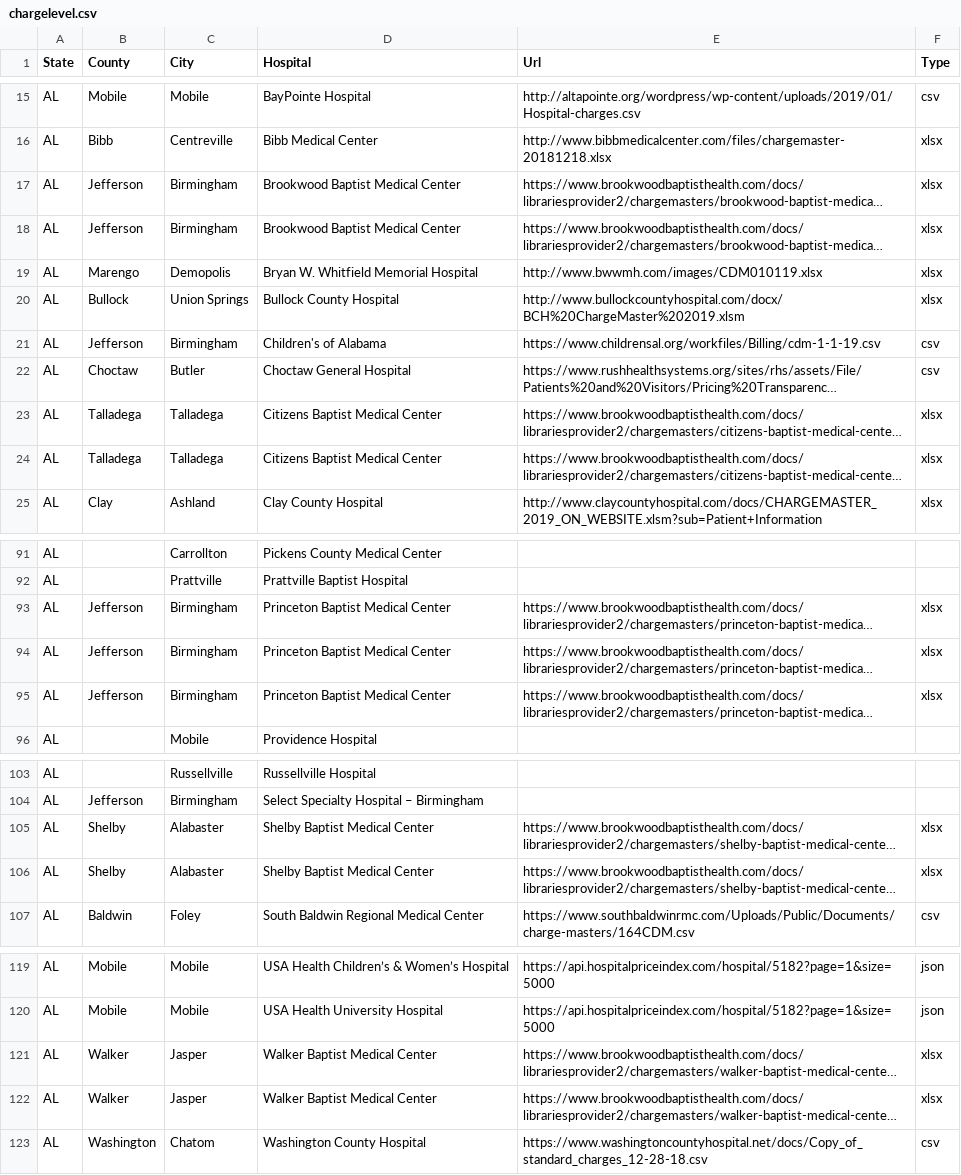
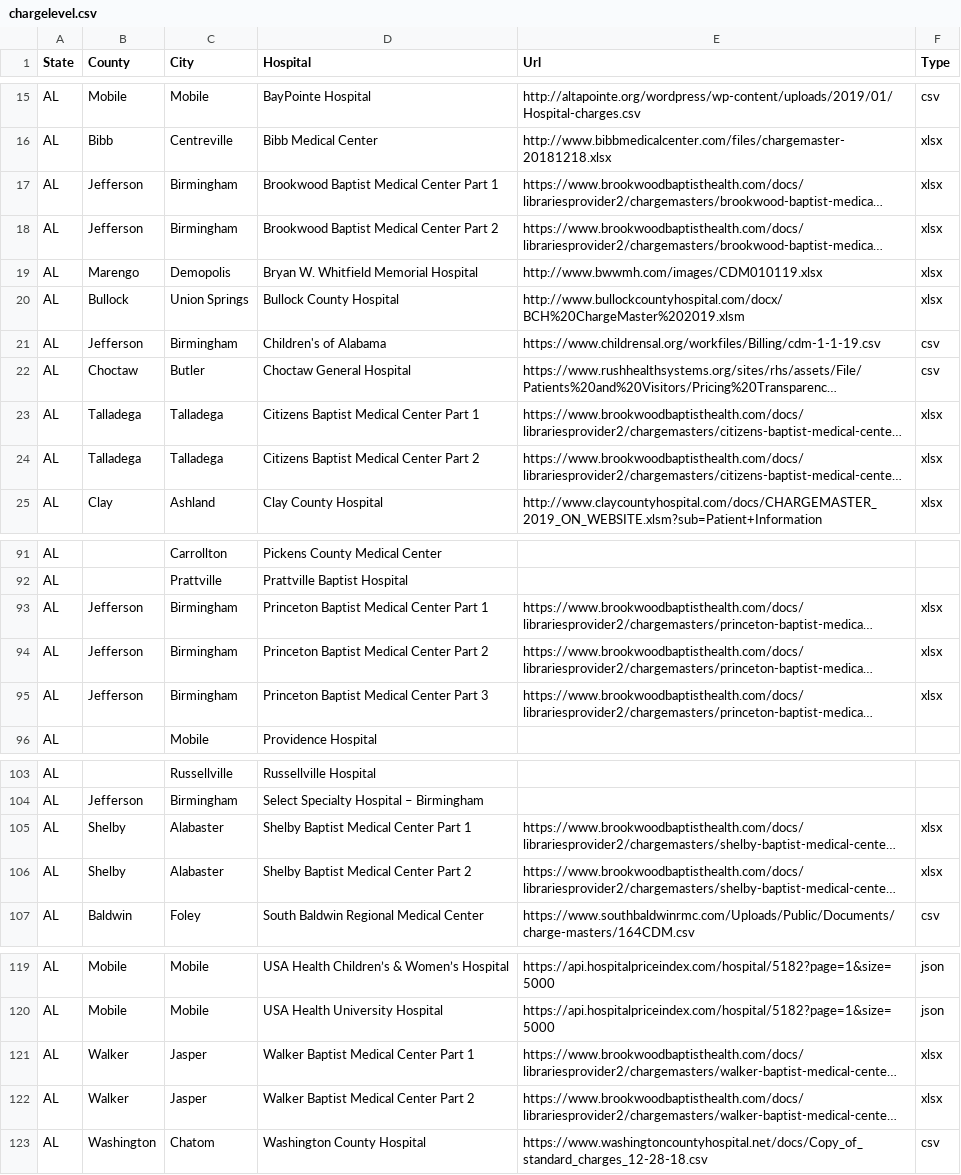
Before and after one commit to ohana-project/StandardChargesData, a CSV file: chargelevel.csv, drawn as a sheet; only a part is shown, gaps mark what is left out; long unchanged cells end in …; the diff names each change by its address in the sheet, - before the commit and + after, or states it on an @@ line.

Commit message:
Updated hospital naming to support multiple parts.

```diff
--- a/chargelevel.csv
+++ b/chargelevel.csv
-D17 (Hospital): Brookwood Baptist Medical Center
+D17 (Hospital): Brookwood Baptist Medical Center Part 1
-D18 (Hospital): Brookwood Baptist Medical Center
+D18 (Hospital): Brookwood Baptist Medical Center Part 2
-D23 (Hospital): Citizens Baptist Medical Center
+D23 (Hospital): Citizens Baptist Medical Center Part 1
-D24 (Hospital): Citizens Baptist Medical Center
+D24 (Hospital): Citizens Baptist Medical Center Part 2
-D93 (Hospital): Princeton Baptist Medical Center
+D93 (Hospital): Princeton Baptist Medical Center Part 1
-D94 (Hospital): Princeton Baptist Medical Center
+D94 (Hospital): Princeton Baptist Medical Center Part 2
-D95 (Hospital): Princeton Baptist Medical Center
+D95 (Hospital): Princeton Baptist Medical Center Part 3
-D105 (Hospital): Shelby Baptist Medical Center
+D105 (Hospital): Shelby Baptist Medical Center Part 1
-D106 (Hospital): Shelby Baptist Medical Center
+D106 (Hospital): Shelby Baptist Medical Center Part 2
-D121 (Hospital): Walker Baptist Medical Center
+D121 (Hospital): Walker Baptist Medical Center Part 1
-D122 (Hospital): Walker Baptist Medical Center
+D122 (Hospital): Walker Baptist Medical Center Part 2
```
Also changed, not shown: 1 other file.
